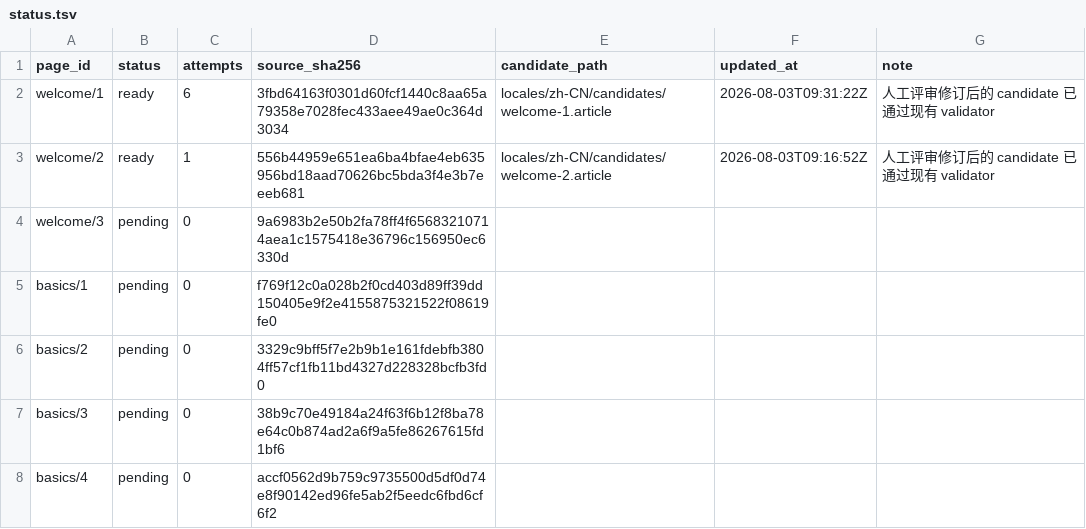
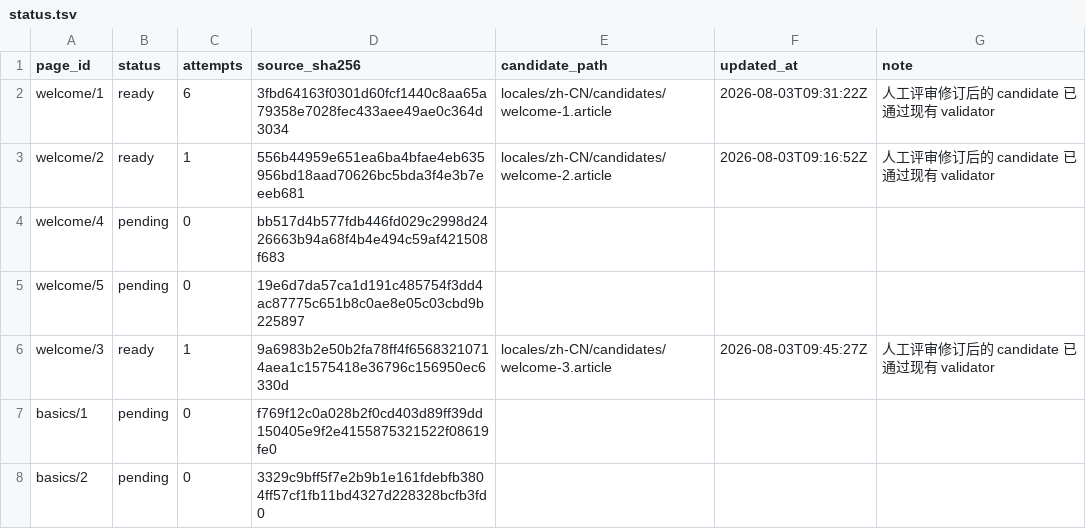
Before and after one commit to shuijingwan/go-tour-i18n, a TSV file: locales/zh-CN/status.tsv, drawn as a sheet; only a part is shown; the shorter side is filled out with more unchanged rows.

```diff
--- a/locales/zh-CN/status.tsv
+++ b/locales/zh-CN/status.tsv
@@ -3,3 +3,5 @@ welcome/1	ready	6	3fbd64163f0301d60fcf1440c8aa65a79358e7028fec433aee49ae0c364d30
 welcome/2	ready	1	556b44959e651ea6ba4bfae4eb635956bd18aad70626bc5bda3f4e3b7eeeb681	locales/zh-CN/candidates/welcome-2.article	2026-08-03T09:16:52Z	人工评审修订后的 candidate 已通过现有 validator
-welcome/3	pending	0	9a6983b2e50b2fa78ff4f65683210714aea1c1575418e36796c156950ec6330d	""	""	""
+welcome/4	pending	0	bb517d4b577fdb446fd029c2998d2426663b94a68f4b4e494c59af421508f683	""	""	""
+welcome/5	pending	0	19e6d7da57ca1d191c485754f3dd4ac87775c651b8c0ae8e05c03cbd9b225897	""	""	""
+welcome/3	ready	1	9a6983b2e50b2fa78ff4f65683210714aea1c1575418e36796c156950ec6330d	locales/zh-CN/candidates/welcome-3.article	2026-08-03T09:45:27Z	人工评审修订后的 candidate 已通过现有 validator
 basics/1	pending	0	f769f12c0a028b2f0cd403d89ff39dd150405e9f2e4155875321522f08619fe0	""	""	""
```
Also changed, not shown: data/tour-pages.tsv, 15 other files.
